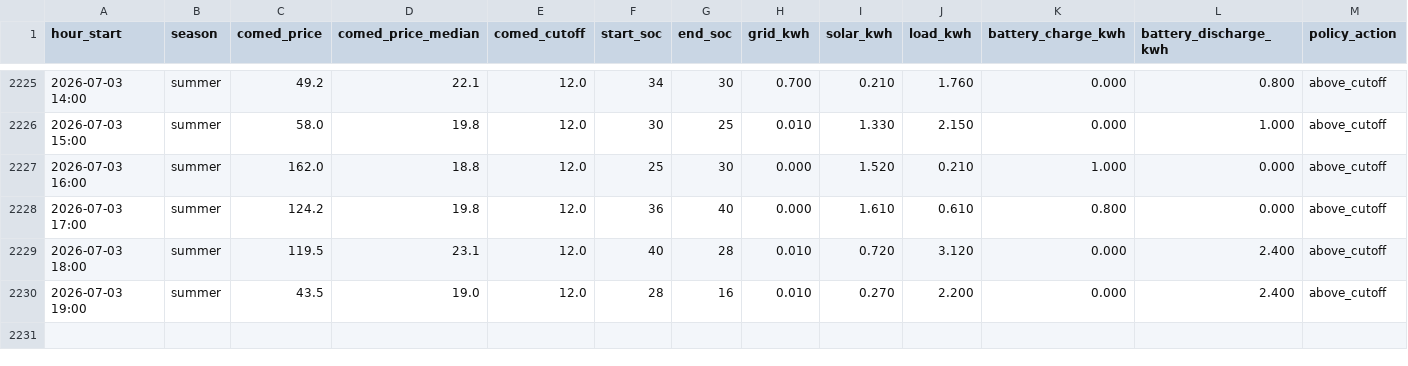
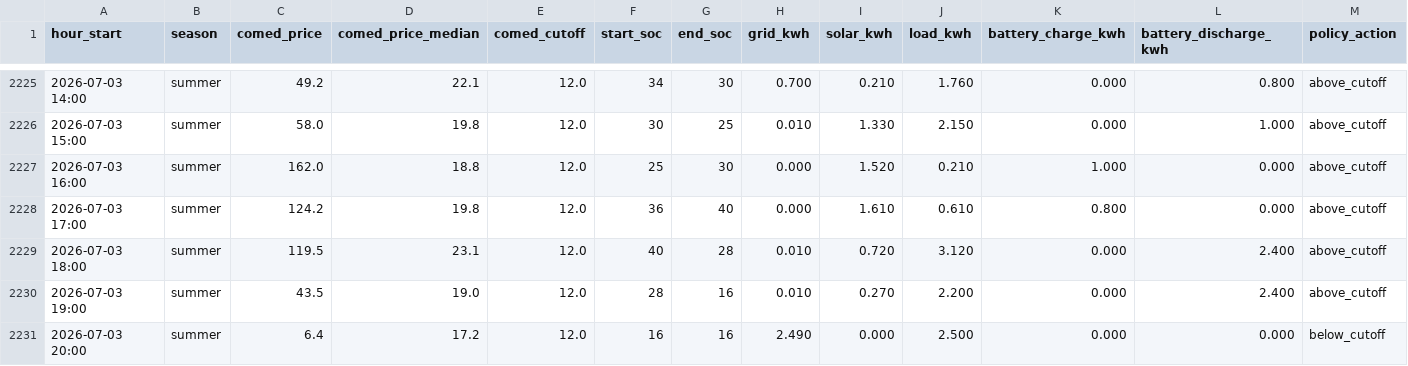
Before and after one commit to vosslab/battery-control, a CSV file: data/hourly_history.csv, drawn as a sheet; only a part is shown, gaps mark what is left out; rows hold the shown columns only; the diff names each change by its address in the sheet, - before the commit and + after, or states it on an @@ line.

Commit message:
Add 1 hourly data row through 2026-07-03 20:00

```diff
--- a/data/hourly_history.csv
+++ b/data/hourly_history.csv
+row 2231: 2026-07-03 20:00 | summer | 6.4 | 17.2 | 12.0 | 16 | 16 | 2.490 | 0.000 | 2.500 | 0.000 | 0.000 | below_cutoff
```
